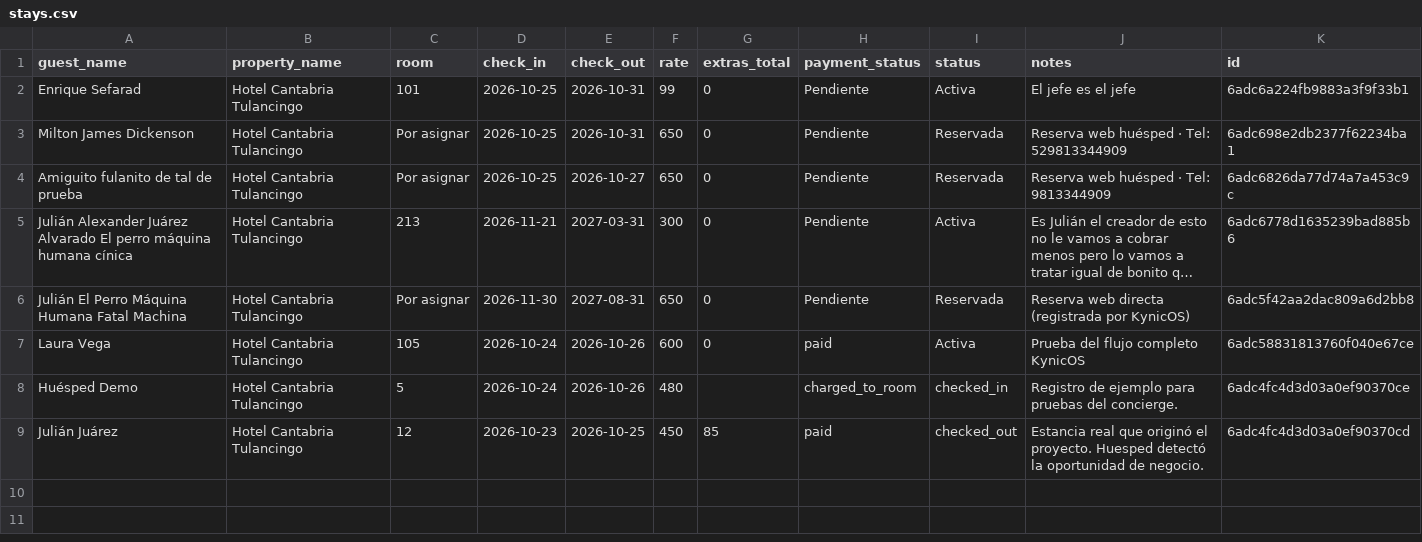
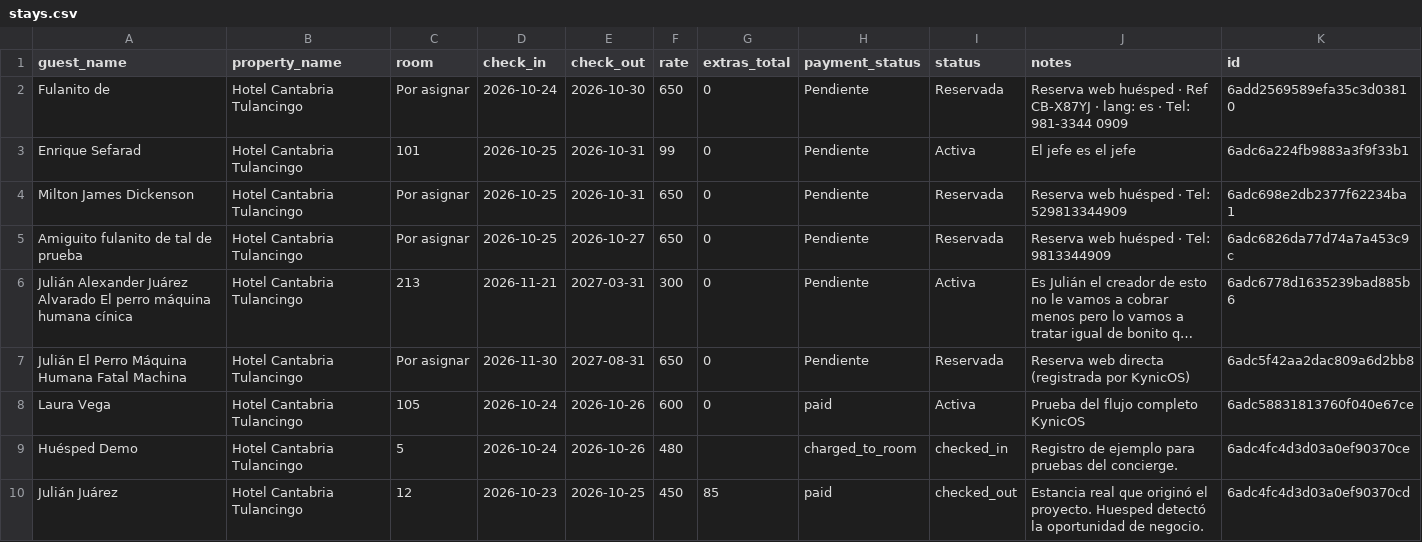
Before and after one commit to JULIANJUAREZMX01/cantabria-pms-demo, a CSV file: csv/stays.csv, drawn as a sheet; long unchanged cells end in …; the diff names each change by its address in the sheet, - before the commit and + after, or states it on an @@ line.

Commit message:
chore: sync csv/stays.csv (2026-10-24T21:38:50.775Z)

```diff
--- a/csv/stays.csv
+++ b/csv/stays.csv
+row 2: Fulanito de | Hotel Cantabria Tulancingo | Por asignar | 2026-10-24 | 2026-10-30 | 650 | 0 | Pendiente | Reservada | Reserva web huésped · Ref CB-X87YJ · lang: es · Tel: 981-3344 0909 | 6add2569589efa35c3d03810
```
